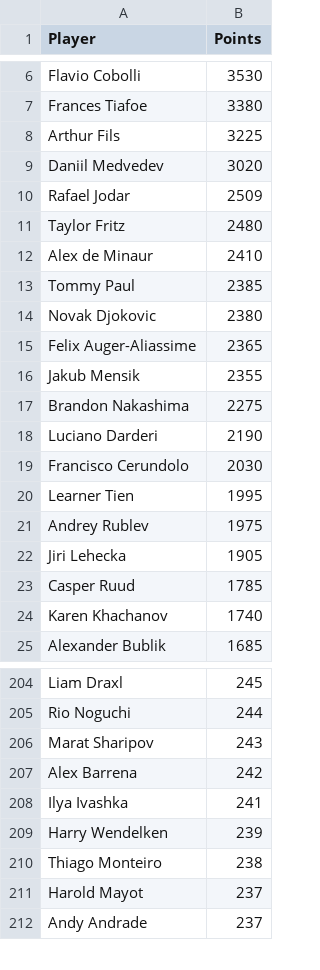
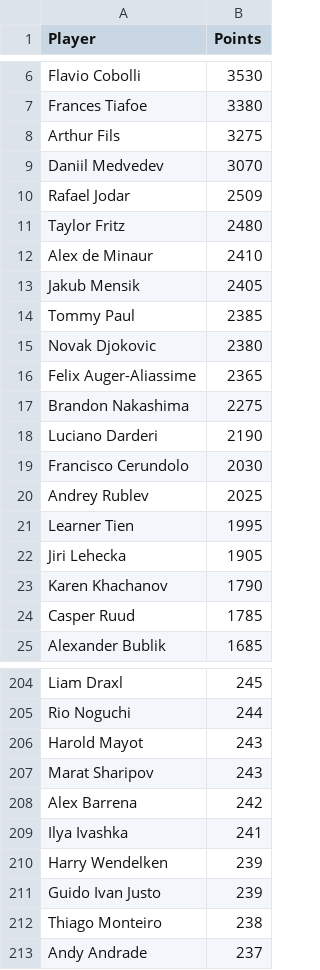
Before and after one commit to peterblum20/ATP-Race-Data, a CSV file: atp_race_top500.csv, drawn as a sheet; only a part is shown, gaps mark what is left out; the diff covers the shown part only.

```diff
--- a/atp_race_top500.csv
+++ b/atp_race_top500.csv
@@ -7,4 +7,4 @@ Flavio Cobolli,3530
 Frances Tiafoe,3380
-Arthur Fils,3225
-Daniil Medvedev,3020
+Arthur Fils,3275
+Daniil Medvedev,3070
 Rafael Jodar,2509
@@ -12,2 +12,3 @@ Taylor Fritz,2480
 Alex de Minaur,2410
+Jakub Mensik,2405
 Tommy Paul,2385
@@ -15,3 +16,2 @@ Novak Djokovic,2380
 Felix Auger-Aliassime,2365
-Jakub Mensik,2355
 Brandon Nakashima,2275
@@ -19,7 +19,7 @@ Luciano Darderi,2190
 Francisco Cerundolo,2030
+Andrey Rublev,2025
 Learner Tien,1995
-Andrey Rublev,1975
 Jiri Lehecka,1905
+Karen Khachanov,1790
 Casper Ruud,1785
-Karen Khachanov,1740
 Alexander Bublik,1685
@@ -205,2 +205,3 @@ Liam Draxl,245
 Rio Noguchi,244
+Harold Mayot,243
 Marat Sharipov,243
@@ -209,4 +210,4 @@ Ilya Ivashka,241
 Harry Wendelken,239
+Guido Ivan Justo,239
 Thiago Monteiro,238
-Harold Mayot,237
 Andy Andrade,237
```
Also changed, not shown: 26 added rows, 27 removed rows and 3 edited cells elsewhere in this file, wta_race_top500.csv.
